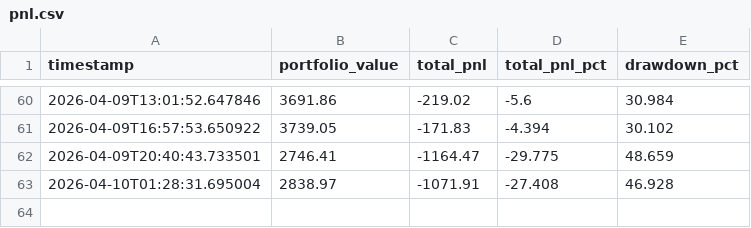
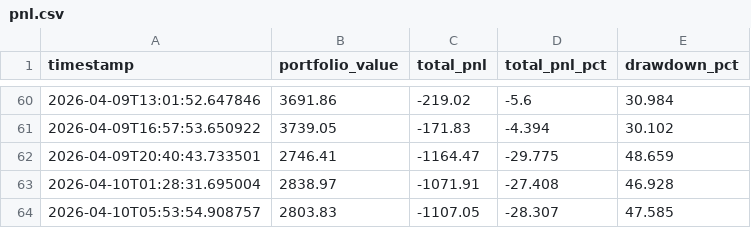
Before and after one commit to WilliamCastner/swingbot, a CSV file: logs/crypto/pnl.csv, drawn as a sheet; only a part is shown, gaps mark what is left out; the diff names each change by its address in the sheet, - before the commit and + after, or states it on an @@ line.

Commit message:
Crypto run 2026-04-10 05:53 UTC

```diff
--- a/logs/crypto/pnl.csv
+++ b/logs/crypto/pnl.csv
+row 64: 2026-04-10T05:53:54.908757 | 2803.83 | -1107.05 | -28.307 | 47.585
```
Also changed, not shown: logs/crypto_strategies/3-day_momentum/pnl.csv, logs/crypto_strategies/ema_crossover_5_13/pnl.csv, 9 other files.
